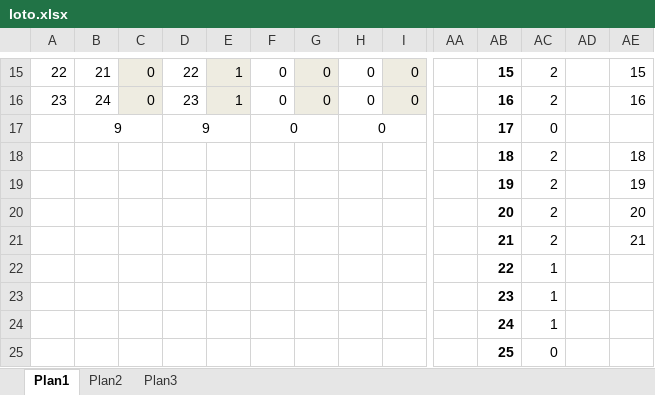
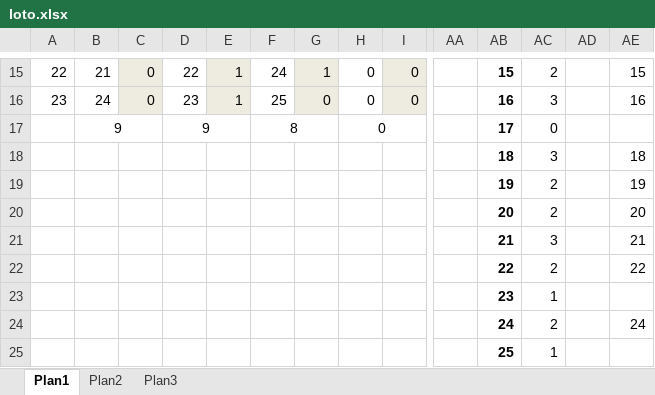
Before and after one commit to bengelbert/ifsc, an Excel workbook: loto.xlsx, sheet Plan1, drawn as a sheet; only a part is shown, gaps mark what is left out; values as stored, in another font and other column widths than the file's, no borders; removed rows and columns are numbered as before the commit, all else as after; rows hold the shown columns only; the diff covers the shown part only; the diff names each change by its address in the sheet, - before the commit and + after, or states it on an @@ line.

```diff
--- a/loto.xlsx (sheet Plan1)
+++ b/loto.xlsx (sheet Plan1)
-F15: 0
+F15: 24
-G15: 0
+G15: 1
-F16: 0
+F16: 25
-AC16: 2
+AC16: 3
-F17: 0
+F17: 8
-AC18: 2
+AC18: 3
-AC21: 2
+AC21: 3
-row 22:  |  |  |  |  |  |  |  |  |  | 22 | 1
+row 22:  |  |  |  |  |  |  |  |  |  | 22 | 2 |  | 22
-row 24:  |  |  |  |  |  |  |  |  |  | 24 | 1
-row 25:  |  |  |  |  |  |  |  |  |  | 25 | 0
+row 24:  |  |  |  |  |  |  |  |  |  | 24 | 2 |  | 24
+row 25:  |  |  |  |  |  |  |  |  |  | 25 | 1
```
Also changed, not shown: 34 edited cells elsewhere in this sheet, 1 other file.
